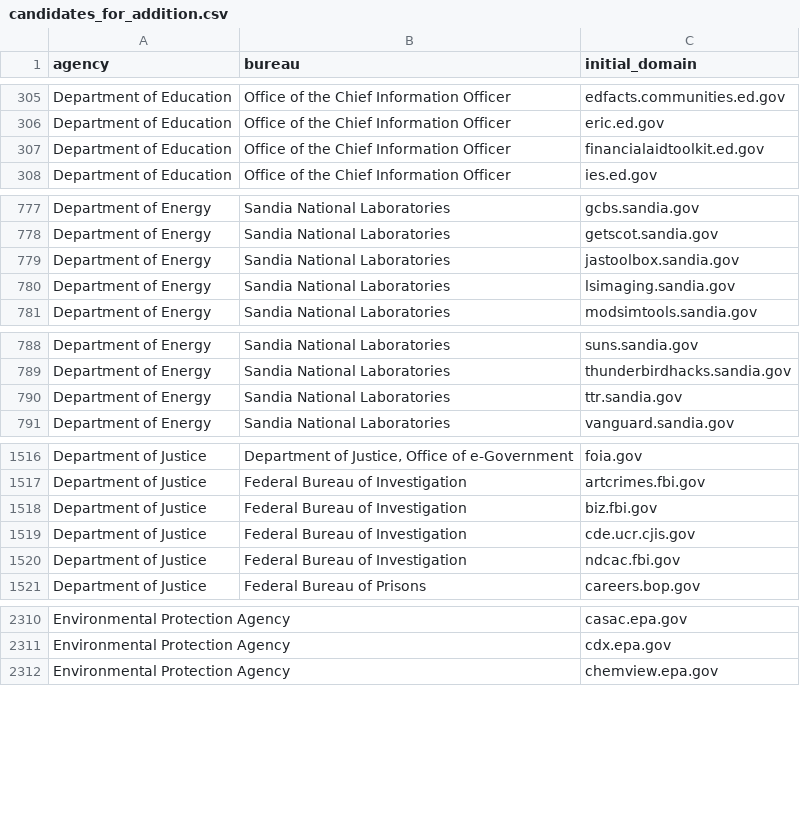
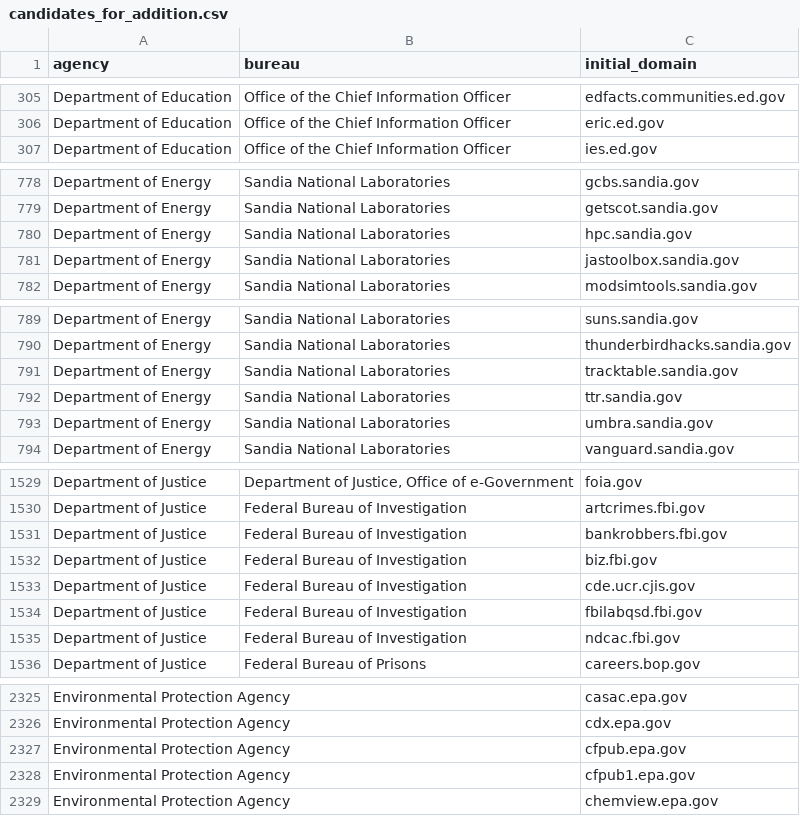
Before and after one commit to GSA/public-website-inventory, a CSV file: reports/candidates_for_addition.csv, drawn as a sheet; only a part is shown, gaps mark what is left out; removed rows and columns are numbered as before the commit, all else as after; the diff covers the shown part only; the diff names each change by its address in the sheet, - before the commit and + after, or states it on an @@ line.

```diff
--- a/reports/candidates_for_addition.csv
+++ b/reports/candidates_for_addition.csv
-row 307: Department of Education | Office of the Chief Information Officer | financialaidtoolkit.ed.gov
+row 780: Department of Energy | Sandia National Laboratories | hpc.sandia.gov
-row 780: Department of Energy | Sandia National Laboratories | lsimaging.sandia.gov
+row 791: Department of Energy | Sandia National Laboratories | tracktable.sandia.gov
+row 793: Department of Energy | Sandia National Laboratories | umbra.sandia.gov
+row 1531: Department of Justice | Federal Bureau of Investigation | bankrobbers.fbi.gov
+row 1534: Department of Justice | Federal Bureau of Investigation | fbilabqsd.fbi.gov
+row 2327: Environmental Protection Agency |  | cfpub.epa.gov
+row 2328: Environmental Protection Agency |  | cfpub1.epa.gov
```
Also changed, not shown: 18 added rows and 3 removed rows elsewhere in this file, 2 other files.
